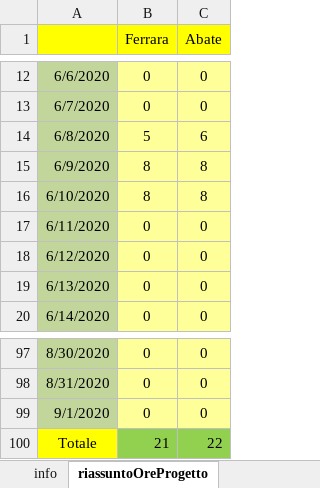
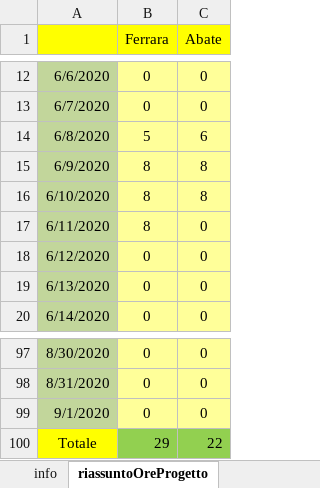
Before and after one commit to frekkanzer2/AI-Car-Kineton, an Excel workbook: Foglio di lavoro.xlsx, sheet riassuntoOreProgetto, drawn as a sheet; only a part is shown, gaps mark what is left out; values as stored, in another font and other column widths than the file's, no borders; the diff names each change by its address in the sheet, - before the commit and + after, or states it on an @@ line.

```diff
--- a/Foglio di lavoro.xlsx (sheet riassuntoOreProgetto)
+++ b/Foglio di lavoro.xlsx (sheet riassuntoOreProgetto)
-B17 (Ferrara): 0
+B17 (Ferrara): 8
-B100 (Ferrara): 21
+B100 (Ferrara): 29
```
Also changed, not shown: sheet TabellaEstesaFerrara, sheet statisticheOreProgetto, charts or pictures.
